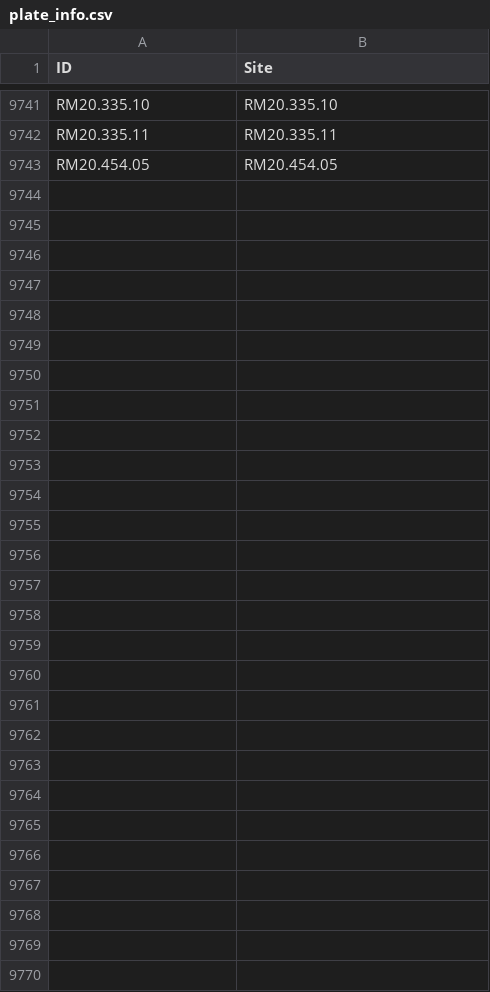
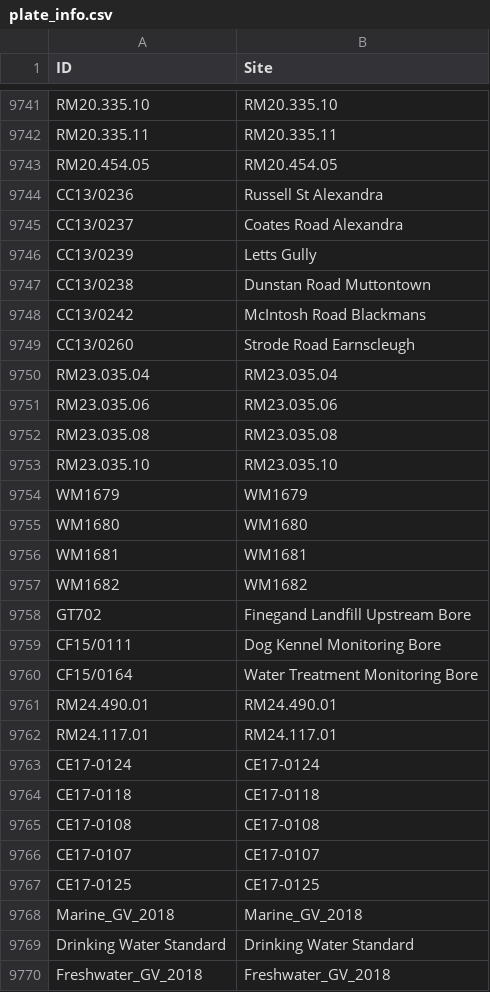
Before and after one commit to lux-orc/Obtain-time-series-from-Aquarius-ReportRunner.exe, a CSV file: info/plate_info.csv, drawn as a sheet; only a part is shown, gaps mark what is left out; the diff covers the shown part only; the diff names each change by its address in the sheet, - before the commit and + after, or states it on an @@ line.

```diff
--- a/info/plate_info.csv
+++ b/info/plate_info.csv
+row 9744: CC13/0236 | Russell St Alexandra
+row 9745: CC13/0237 | Coates Road Alexandra
+row 9746: CC13/0239 | Letts Gully
+row 9747: CC13/0238 | Dunstan Road Muttontown
+row 9748: CC13/0242 | McIntosh Road Blackmans
+row 9749: CC13/0260 | Strode Road Earnscleugh
+row 9750: RM23.035.04 | RM23.035.04
+row 9751: RM23.035.06 | RM23.035.06
+row 9752: RM23.035.08 | RM23.035.08
+row 9753: RM23.035.10 | RM23.035.10
+row 9754: WM1679 | WM1679
+row 9755: WM1680 | WM1680
+row 9756: WM1681 | WM1681
+row 9757: WM1682 | WM1682
+row 9758: GT702 | Finegand Landfill Upstream Bore
+row 9759: CF15/0111 | Dog Kennel Monitoring Bore
+row 9760: CF15/0164 | Water Treatment Monitoring Bore
+row 9761: RM24.490.01 | RM24.490.01
+row 9762: RM24.117.01 | RM24.117.01
+row 9763: CE17-0124 | CE17-0124
+row 9764: CE17-0118 | CE17-0118
+row 9765: CE17-0108 | CE17-0108
+row 9766: CE17-0107 | CE17-0107
+row 9767: CE17-0125 | CE17-0125
+row 9768: Marine_GV_2018 | Marine_GV_2018
+row 9769: Drinking Water Standard | Drinking Water Standard
+row 9770: Freshwater_GV_2018 | Freshwater_GV_2018
```
Also changed, not shown: 3 edited cells elsewhere in this file, 4 other files.
